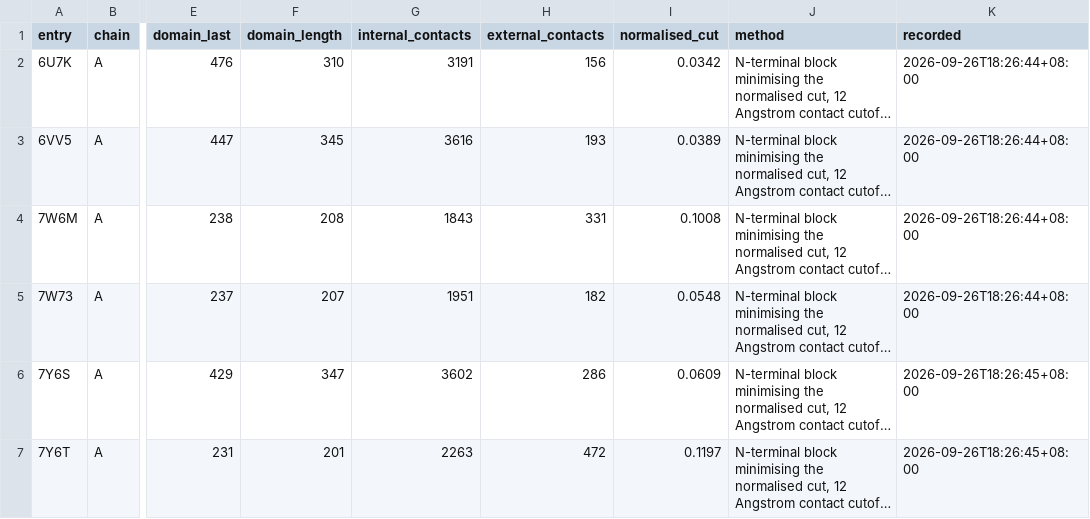
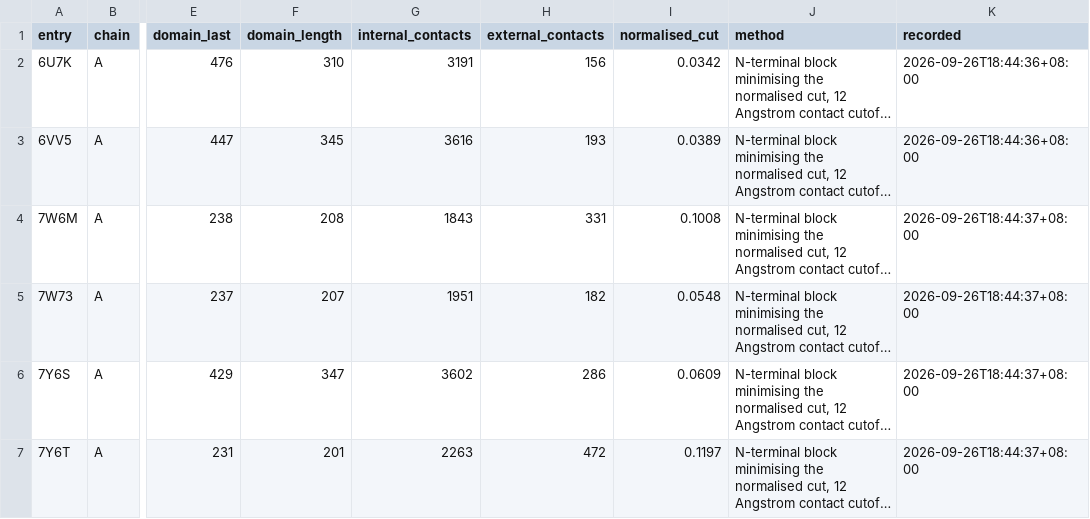
Before and after one commit to Qasim-Hussain-Code/colabfold_boltz_structure_confidence_pipeline, a TSV file: results/pedv/domain_definition.tsv, drawn as a sheet; only a part is shown, gaps mark what is left out; long unchanged cells end in …; the diff names each change by its address in the sheet, - before the commit and + after, or states it on an @@ line.

```diff
--- a/results/pedv/domain_definition.tsv
+++ b/results/pedv/domain_definition.tsv
-K2:K3 (recorded): 2026-09-26T18:26:44+08:00
+K2:K3 (recorded): 2026-09-26T18:44:36+08:00
-K4:K5 (recorded): 2026-09-26T18:26:44+08:00
+K4:K5 (recorded): 2026-09-26T18:44:37+08:00
-K6:K7 (recorded): 2026-09-26T18:26:45+08:00
+K6:K7 (recorded): 2026-09-26T18:44:37+08:00
```
Also changed, not shown: results/pedv/construct.tsv, results/pedv/deposited_pairs.tsv, 3 other files.
